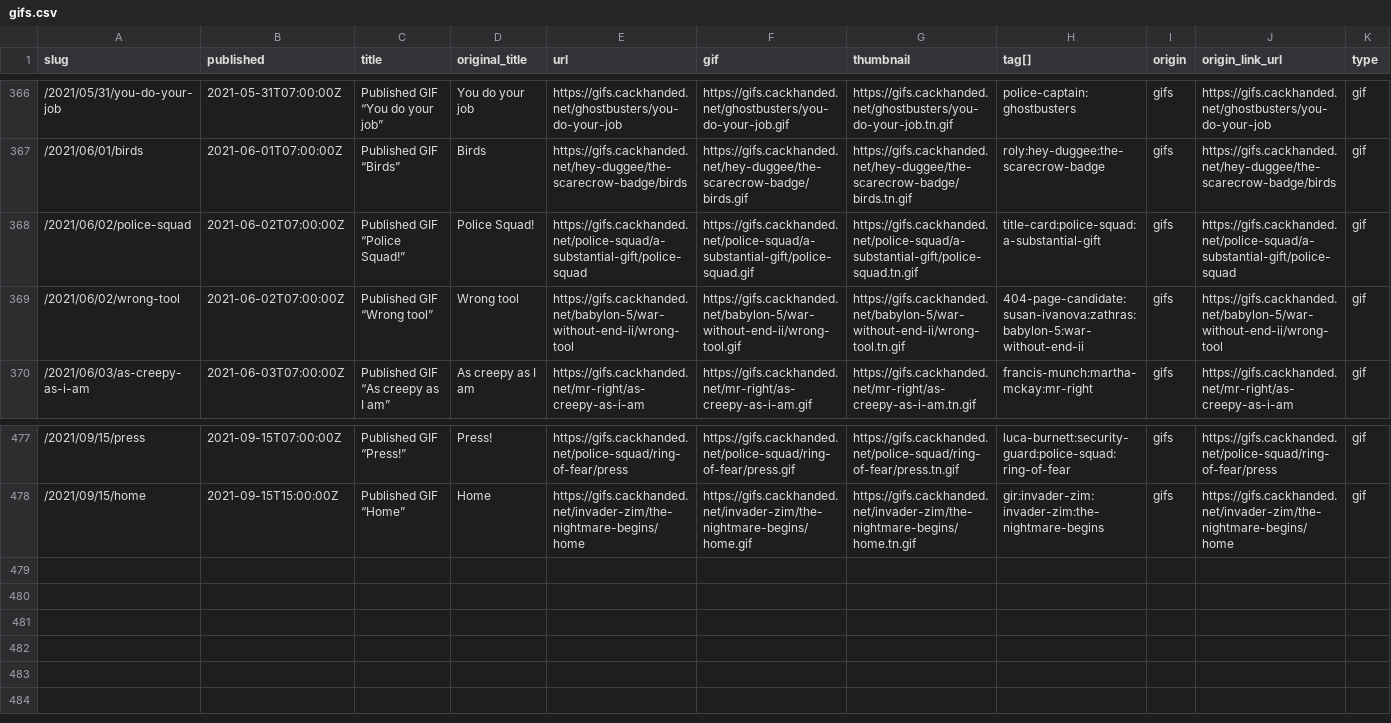
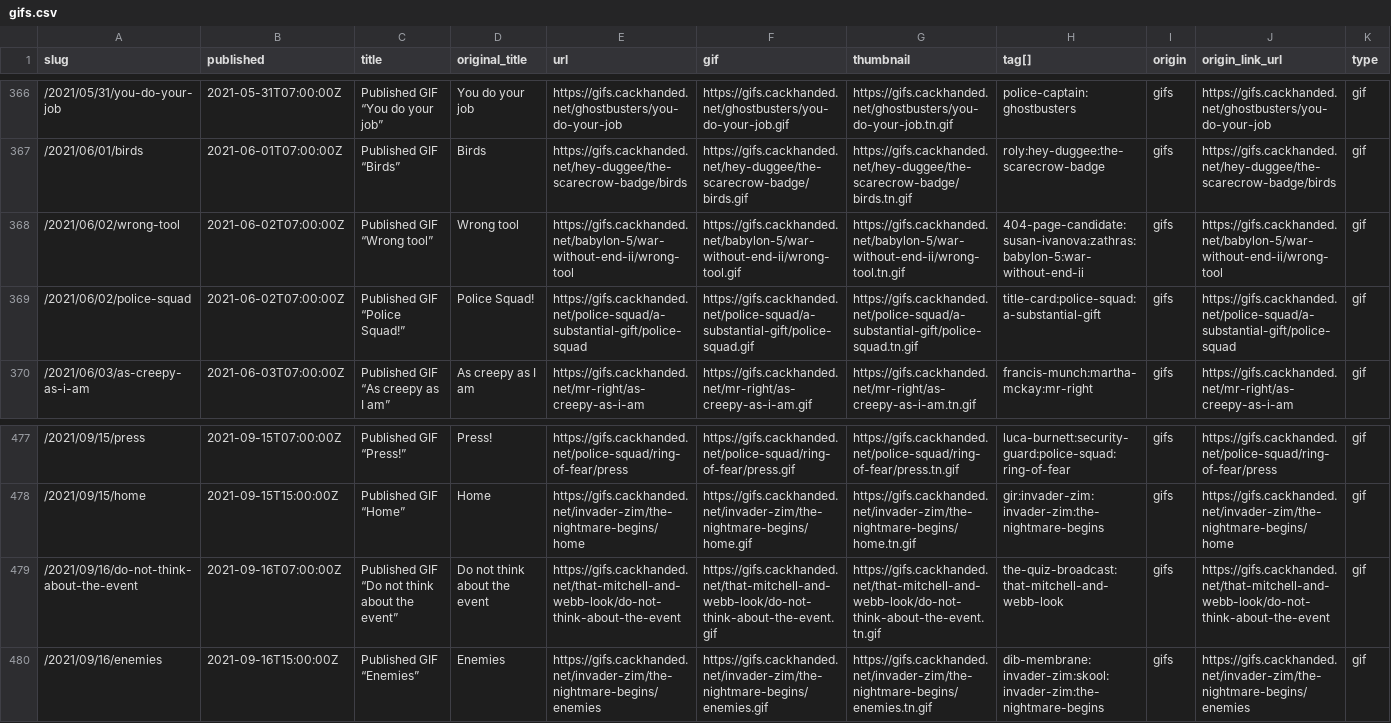
Before and after one commit to norm/marknormanfrancis.com, a CSV file: source/gifs.csv, drawn as a sheet; only a part is shown, gaps mark what is left out.

```diff
--- a/source/gifs.csv
+++ b/source/gifs.csv
@@ -367,4 +367,4 @@ slug,published,title,original_title,url,gif,thumbnail,tag[],origin,origin_link_u
 /2021/06/01/birds,2021-06-01T07:00:00Z,Published GIF “Birds”,Birds,https://gifs.cackhanded.net/hey-duggee/the-scarecrow-badge/birds,https://gifs.cackhanded.net/hey-duggee/the-scarecrow-badge/birds.gif,https://gifs.cackhanded.net/hey-duggee/the-scarecrow-badge/birds.tn.gif,roly:hey-duggee:the-scarecrow-badge,gifs,https://gifs.cackhanded.net/hey-duggee/the-scarecrow-badge/birds,gif
+/2021/06/02/wrong-tool,2021-06-02T07:00:00Z,Published GIF “Wrong tool”,Wrong tool,https://gifs.cackhanded.net/babylon-5/war-without-end-ii/wrong-tool,https://gifs.cackhanded.net/babylon-5/war-without-end-ii/wrong-tool.gif,https://gifs.cackhanded.net/babylon-5/war-without-end-ii/wrong-tool.tn.gif,404-page-candidate:susan-ivanova:zathras:babylon-5:war-without-end-ii,gifs,https://gifs.cackhanded.net/babylon-5/war-without-end-ii/wrong-tool,gif
 /2021/06/02/police-squad,2021-06-02T07:00:00Z,Published GIF “Police Squad!”,Police Squad!,https://gifs.cackhanded.net/police-squad/a-substantial-gift/police-squad,https://gifs.cackhanded.net/police-squad/a-substantial-gift/police-squad.gif,https://gifs.cackhanded.net/police-squad/a-substantial-gift/police-squad.tn.gif,title-card:police-squad:a-substantial-gift,gifs,https://gifs.cackhanded.net/police-squad/a-substantial-gift/police-squad,gif
-/2021/06/02/wrong-tool,2021-06-02T07:00:00Z,Published GIF “Wrong tool”,Wrong tool,https://gifs.cackhanded.net/babylon-5/war-without-end-ii/wrong-tool,https://gifs.cackhanded.net/babylon-5/war-without-end-ii/wrong-tool.gif,https://gifs.cackhanded.net/babylon-5/war-without-end-ii/wrong-tool.tn.gif,404-page-candidate:susan-ivanova:zathras:babylon-5:war-without-end-ii,gifs,https://gifs.cackhanded.net/babylon-5/war-without-end-ii/wrong-tool,gif
 /2021/06/03/as-creepy-as-i-am,2021-06-03T07:00:00Z,Published GIF “As creepy as I am”,As creepy as I am,https://gifs.cackhanded.net/mr-right/as-creepy-as-i-am,https://gifs.cackhanded.net/mr-right/as-creepy-as-i-am.gif,https://gifs.cackhanded.net/mr-right/as-creepy-as-i-am.tn.gif,francis-munch:martha-mckay:mr-right,gifs,https://gifs.cackhanded.net/mr-right/as-creepy-as-i-am,gif
@@ -478 +478,3 @@ slug,published,title,original_title,url,gif,thumbnail,tag[],origin,origin_link_u
 /2021/09/15/home,2021-09-15T15:00:00Z,Published GIF “Home”,Home,https://gifs.cackhanded.net/invader-zim/the-nightmare-begins/home,https://gifs.cackhanded.net/invader-zim/the-nightmare-begins/home.gif,https://gifs.cackhanded.net/invader-zim/the-nightmare-begins/home.tn.gif,gir:invader-zim:invader-zim:the-nightmare-begins,gifs,https://gifs.cackhanded.net/invader-zim/the-nightmare-begins/home,gif
+/2021/09/16/do-not-think-about-the-event,2021-09-16T07:00:00Z,Published GIF “Do not think about the event”,Do not think about the event,https://gifs.cackhanded.net/that-mitchell-and-webb-look/do-not-think-about-the-event,https://gifs.cackhanded.net/that-mitchell-and-webb-look/do-not-think-about-the-event.gif,https://gifs.cackhanded.net/that-mitchell-and-webb-look/do-not-think-about-the-event.tn.gif,the-quiz-broadcast:that-mitchell-and-webb-look,gifs,https://gifs.cackhanded.net/that-mitchell-and-webb-look/do-not-think-about-the-event,gif
+/2021/09/16/enemies,2021-09-16T15:00:00Z,Published GIF “Enemies”,Enemies,https://gifs.cackhanded.net/invader-zim/the-nightmare-begins/enemies,https://gifs.cackhanded.net/invader-zim/the-nightmare-begins/enemies.gif,https://gifs.cackhanded.net/invader-zim/the-nightmare-begins/enemies.tn.gif,dib-membrane:invader-zim:skool:invader-zim:the-nightmare-begins,gifs,https://gifs.cackhanded.net/invader-zim/the-nightmare-begins/enemies,gif
```
Also changed, not shown: 8 other files.
